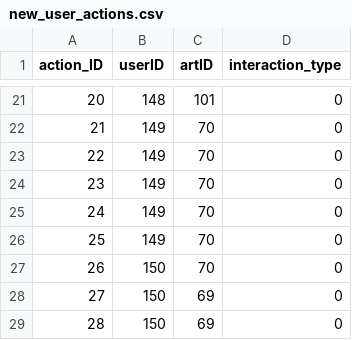
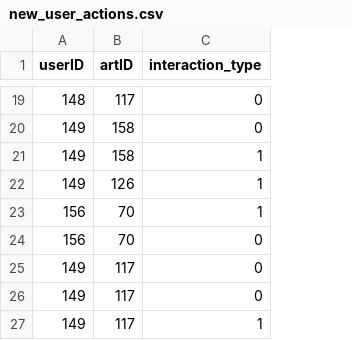
Before and after one commit to hoanhtin1703/train_fastapi, a CSV file: new_user_actions.csv, drawn as a sheet; only a part is shown, gaps mark what is left out; removed rows and columns are numbered as before the commit, all else as after; the diff covers the shown part only; the diff names each change by its address in the sheet, - before the commit and + after, or states it on an @@ line.

```diff
--- a/new_user_actions.csv
+++ b/new_user_actions.csv
-column A (action_ID), rows 21-26: 20 | 21 | 22 | 23 | 24 | 25
-B19 (artID): 101
+B19 (artID): 117
-B20:B21 (artID): 70
+B20:B21 (artID): 158
-C21 (interaction_type): 0
+C21 (interaction_type): 1
+row 22: 149 | 126 | 1
+row 23: 156 | 70 | 1
-A24 (userID): 149
+A24 (userID): 156
-B25:B26 (artID): 70
+B25:B26 (artID): 117
-row 27: 26 | 150 | 70 | 0
-row 28: 27 | 150 | 69 | 0
-row 29: 28 | 150 | 69 | 0
+row 27: 149 | 117 | 1
```
Also changed, not shown: 12 added rows, 14 removed rows and 5 edited cells elsewhere in this file, new_artworks.csv, 12 other files.
